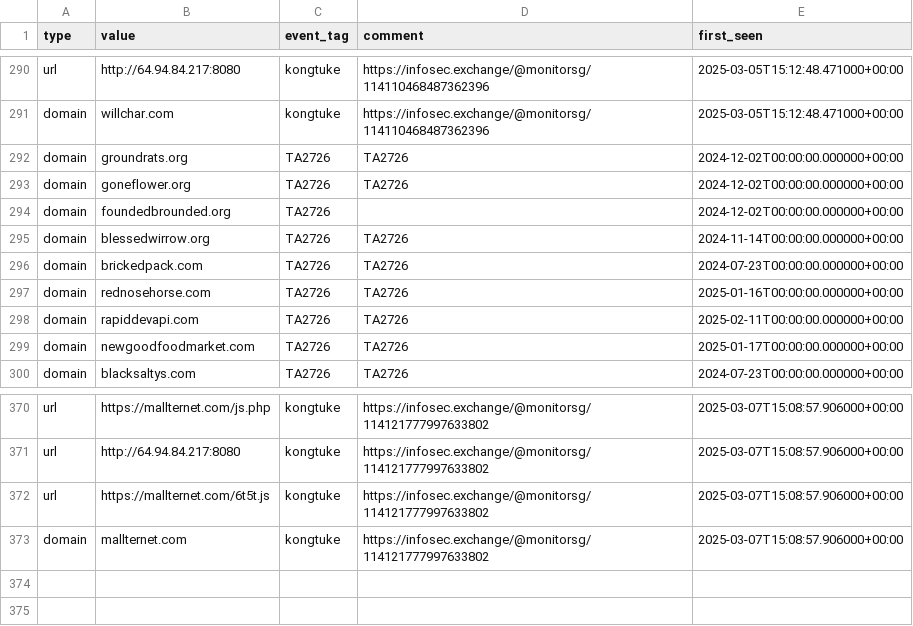
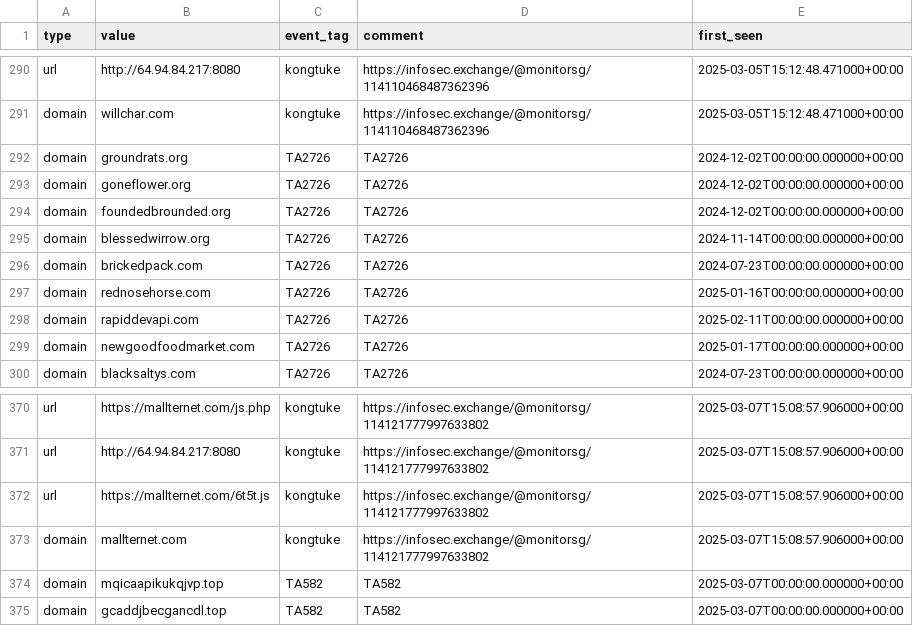
Before and after one commit to Gusty-Dusty/compromised_feeds, a CSV file: 30_days/compromised_websites.csv, drawn as a sheet; only a part is shown, gaps mark what is left out.

```diff
--- a/30_days/compromised_websites.csv
+++ b/30_days/compromised_websites.csv
@@ -293,3 +293,3 @@ type,value,event_tag,comment,first_seen
 "domain","goneflower.org","TA2726","TA2726","2024-12-02T00:00:00.000000+00:00"
-"domain","foundedbrounded.org","TA2726","","2024-12-02T00:00:00.000000+00:00"
+"domain","foundedbrounded.org","TA2726","TA2726","2024-12-02T00:00:00.000000+00:00"
 "domain","blessedwirrow.org","TA2726","TA2726","2024-11-14T00:00:00.000000+00:00"
@@ -373 +373,3 @@ type,value,event_tag,comment,first_seen
 "domain","mallternet.com","kongtuke","https://infosec.exchange/@monitorsg/114121777997633802","2025-03-07T15:08:57.906000+00:00"
+"domain","mqicaapikukqjvp.top","TA582","TA582","2025-03-07T00:00:00.000000+00:00"
+"domain","gcaddjbecgancdl.top","TA582","TA582","2025-03-07T00:00:00.000000+00:00"
```
Also changed, not shown: 7_days/compromised_websites.csv, 6 other files.
